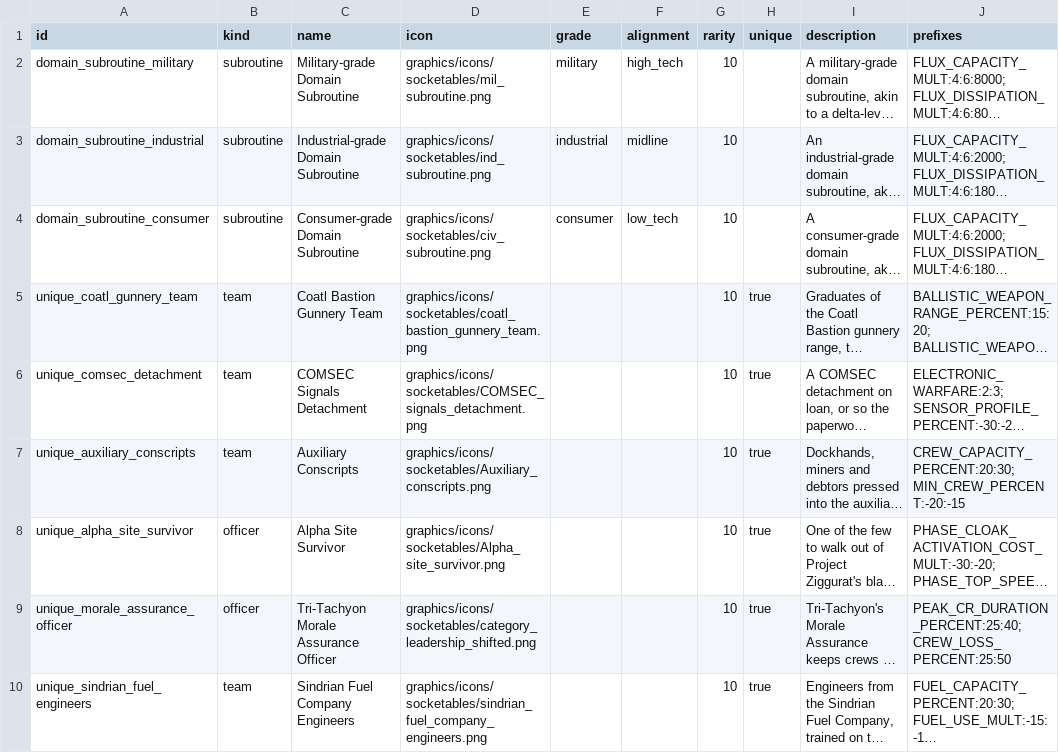
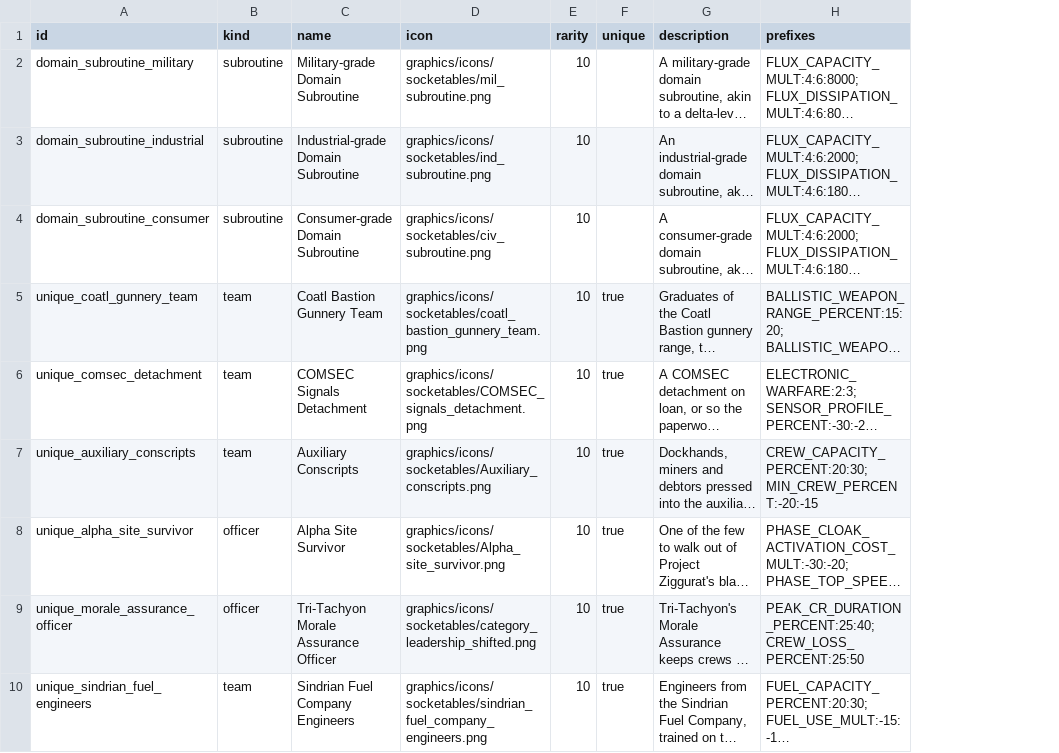
Before and after one commit to ExiledPortals/ExiledSector, a CSV file: data/config/exiledSector/socketables.csv, drawn as a sheet; only a part is shown; long unchanged cells end in …; the diff names each change by its address in the sheet, - before the commit and + after, or states it on an @@ line.

```diff
--- a/data/config/exiledSector/socketables.csv
+++ b/data/config/exiledSector/socketables.csv
-column E (grade), rows 2-4: military | industrial | consumer
-column F (alignment), rows 2-4: high_tech | midline | low_tech
```
Also changed, not shown: 19 other files.
